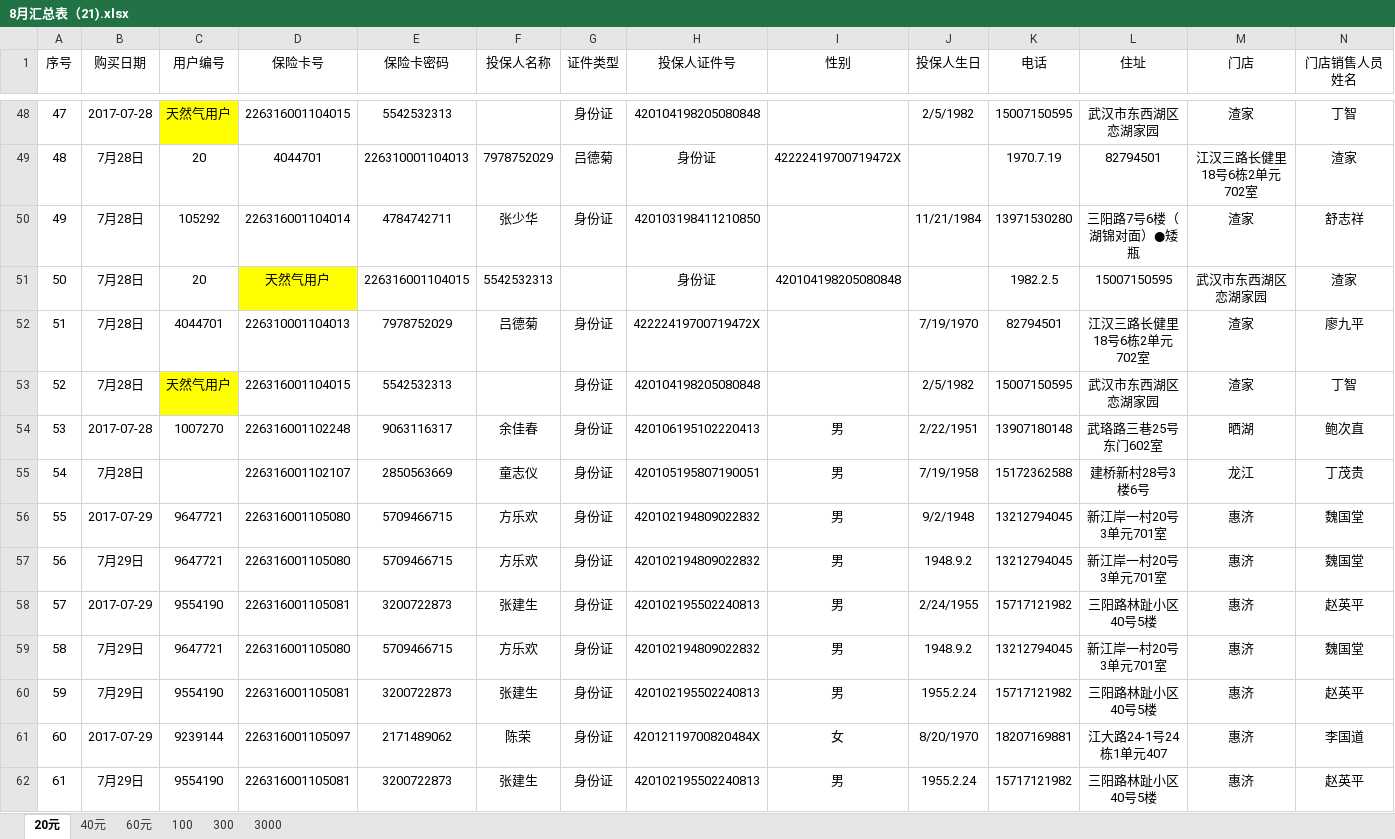
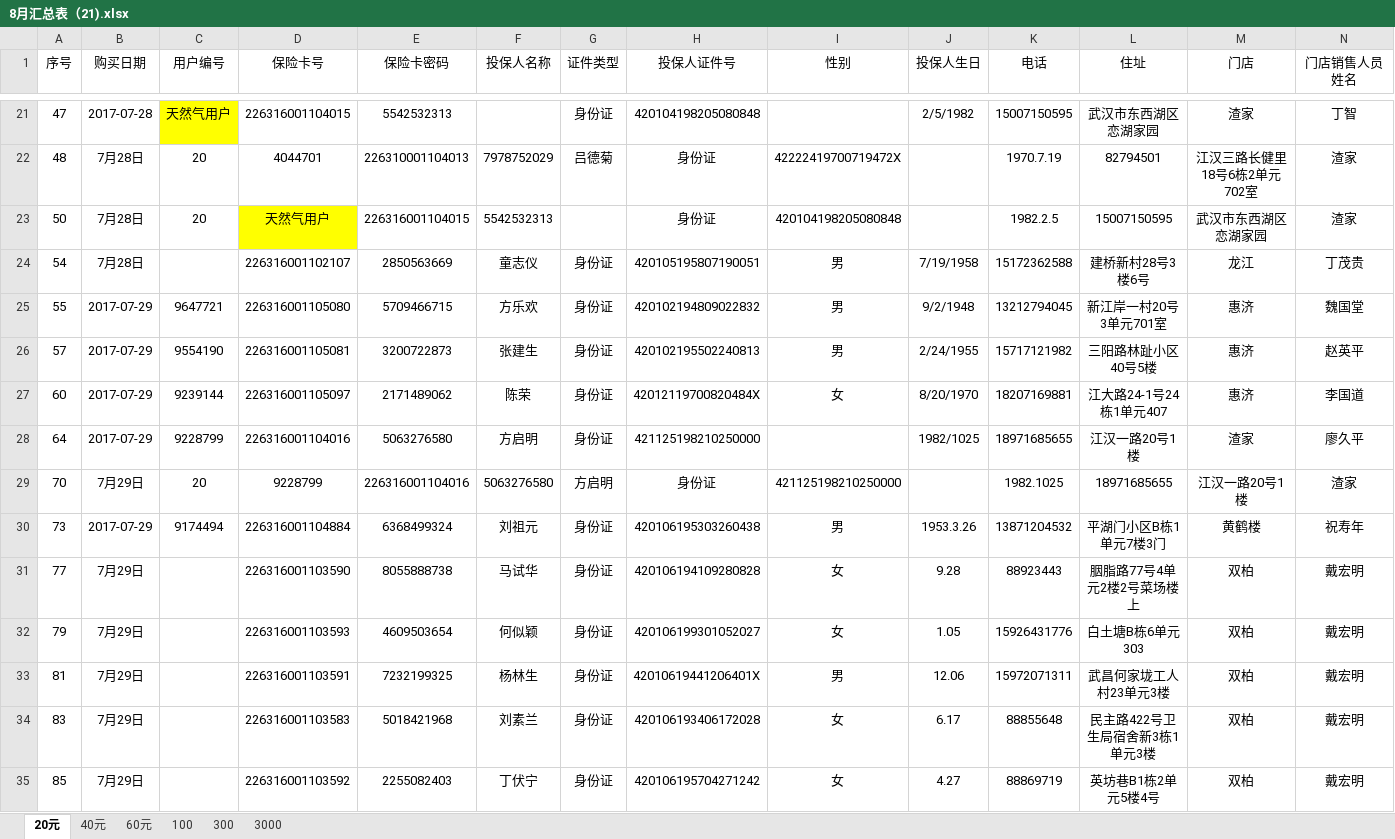
Before and after one commit to goldcn/goldcn, an Excel workbook: 8月销售数据/8月汇总/8月汇总表（21).xlsx, sheet 20元, drawn as a sheet; only a part is shown, gaps mark what is left out; the shorter side is filled out with more unchanged rows; values as stored, in another font and other column widths than the file's, no borders; conditional formats not drawn; rows hold the shown columns only; the diff covers the shown part only; the diff names each change by its address in the sheet, - before the commit and + after, or states it on an @@ line.

```diff
--- a/8月销售数据/8月汇总/8月汇总表（21).xlsx (sheet 20元)
+++ b/8月销售数据/8月汇总/8月汇总表（21).xlsx (sheet 20元)
-row 50: 49 | 7月28日 | 105292 | 226316001104014 | 4784742711 | 张少华 | 身份证 | 420103198411210850 |  | 11/21/1984 | 13971530280 | 三阳路7号6楼（湖锦对面）●矮瓶 | 渣家 | 舒志祥
-row 52: 51 | 7月28日 | 4044701 | 226310001104013 | 7978752029 | 吕德菊 | 身份证 | 42222419700719472X |  | 7/19/1970 | 82794501 | 江汉三路长健里18号6栋2单元702室 | 渣家 | 廖九平
-row 53: 52 | 7月28日 | 天然气用户 | 226316001104015 | 5542532313 |  | 身份证 | 420104198205080848 |  | 2/5/1982 | 15007150595 | 武汉市东西湖区恋湖家园 | 渣家 | 丁智
-row 54: 53 | 2017-07-28 | 1007270 | 226316001102248 | 9063116317 | 余佳春 | 身份证 | 420106195102220413 | 男 | 2/22/1951 | 13907180148 | 武珞路三巷25号东门602室 | 晒湖 | 鲍次直
-row 57: 56 | 7月29日 | 9647721 | 226316001105080 | 5709466715 | 方乐欢 | 身份证 | 420102194809022832 | 男 | 1948.9.2 | 13212794045 | 新江岸一村20号3单元701室 | 惠济 | 魏国堂
-row 59: 58 | 7月29日 | 9647721 | 226316001105080 | 5709466715 | 方乐欢 | 身份证 | 420102194809022832 | 男 | 1948.9.2 | 13212794045 | 新江岸一村20号3单元701室 | 惠济 | 魏国堂
-row 60: 59 | 7月29日 | 9554190 | 226316001105081 | 3200722873 | 张建生 | 身份证 | 420102195502240813 | 男 | 1955.2.24 | 15717121982 | 三阳路林趾小区40号5楼 | 惠济 | 赵英平
-row 62: 61 | 7月29日 | 9554190 | 226316001105081 | 3200722873 | 张建生 | 身份证 | 420102195502240813 | 男 | 1955.2.24 | 15717121982 | 三阳路林趾小区40号5楼 | 惠济 | 赵英平
```
Also changed, not shown: 114 removed rows elsewhere in this sheet, sheet 3000, sheet 100, 7月提成表/7月份提成表正式版（8-3）.xlsx, 7月提成表/7月份提成表正式版（预）.xlsx, 33 other files.
